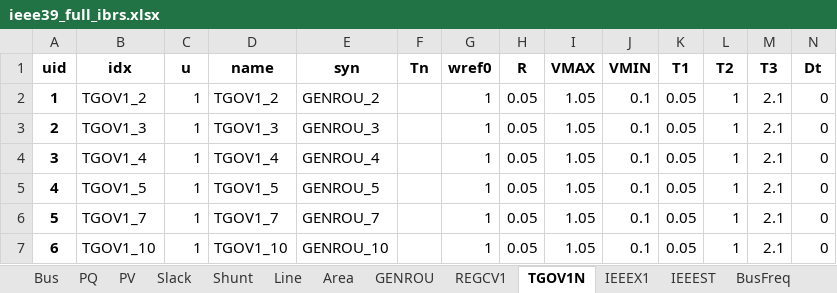
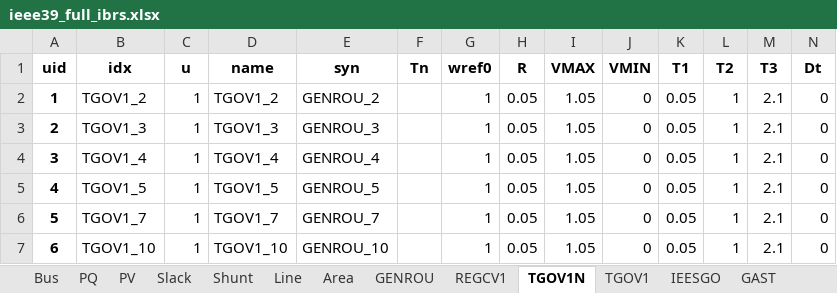
Before and after one commit to mehdi533/vis-ml, an Excel workbook: data_generation/andes_cases/ieee39_full_ibrs.xlsx, sheet TGOV1N, drawn as a sheet; values as stored, in another font and other column widths than the file's, no borders; the diff names each change by its address in the sheet, - before the commit and + after, or states it on an @@ line.

```diff
--- a/data_generation/andes_cases/ieee39_full_ibrs.xlsx (sheet TGOV1N)
+++ b/data_generation/andes_cases/ieee39_full_ibrs.xlsx (sheet TGOV1N)
+sheet tab: TGOV1
+sheet tab: IEESGO
+sheet tab: GAST
-J2:J7 (VMIN): 0.1
+J2:J7 (VMIN): 0
```
Also changed, not shown: sheet REGCV1, sheet PV, sheet Shunt, sheet Slack, other sheet tabs, 11 other files.
